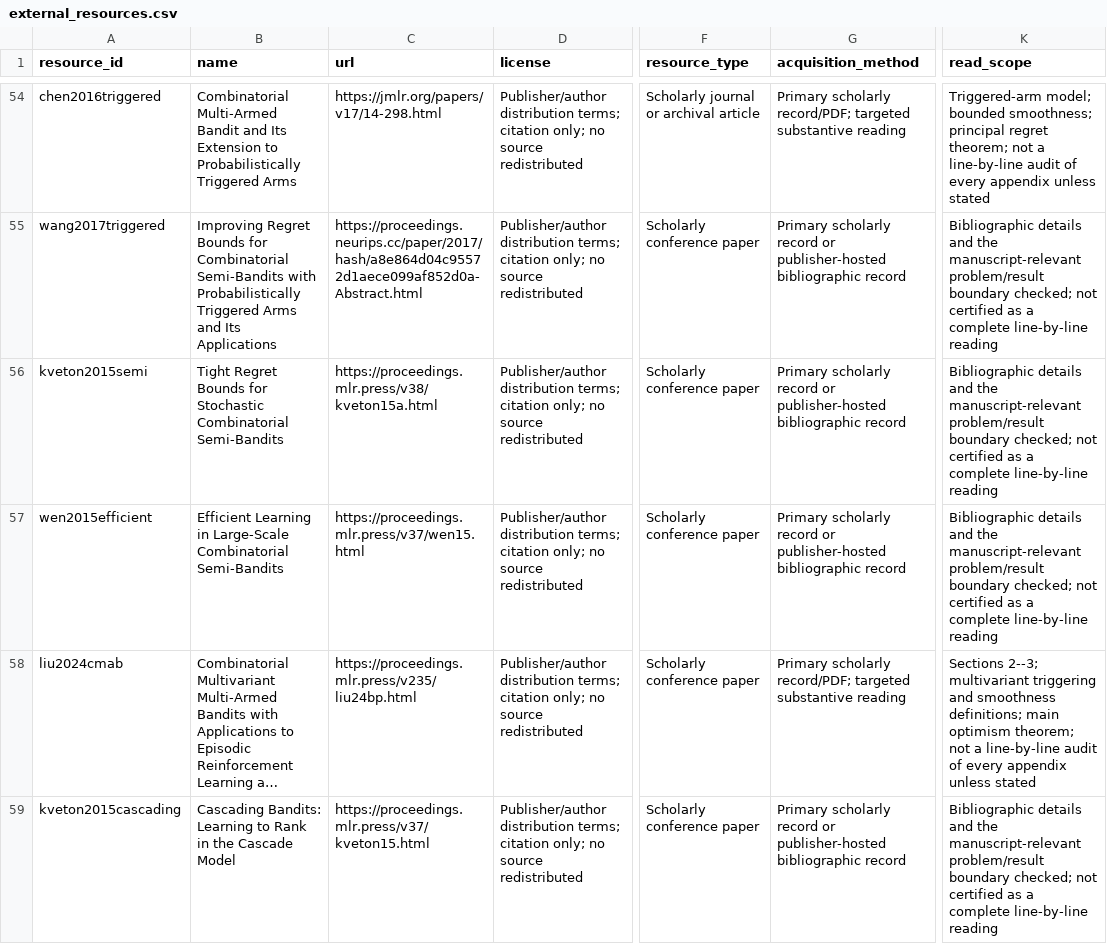
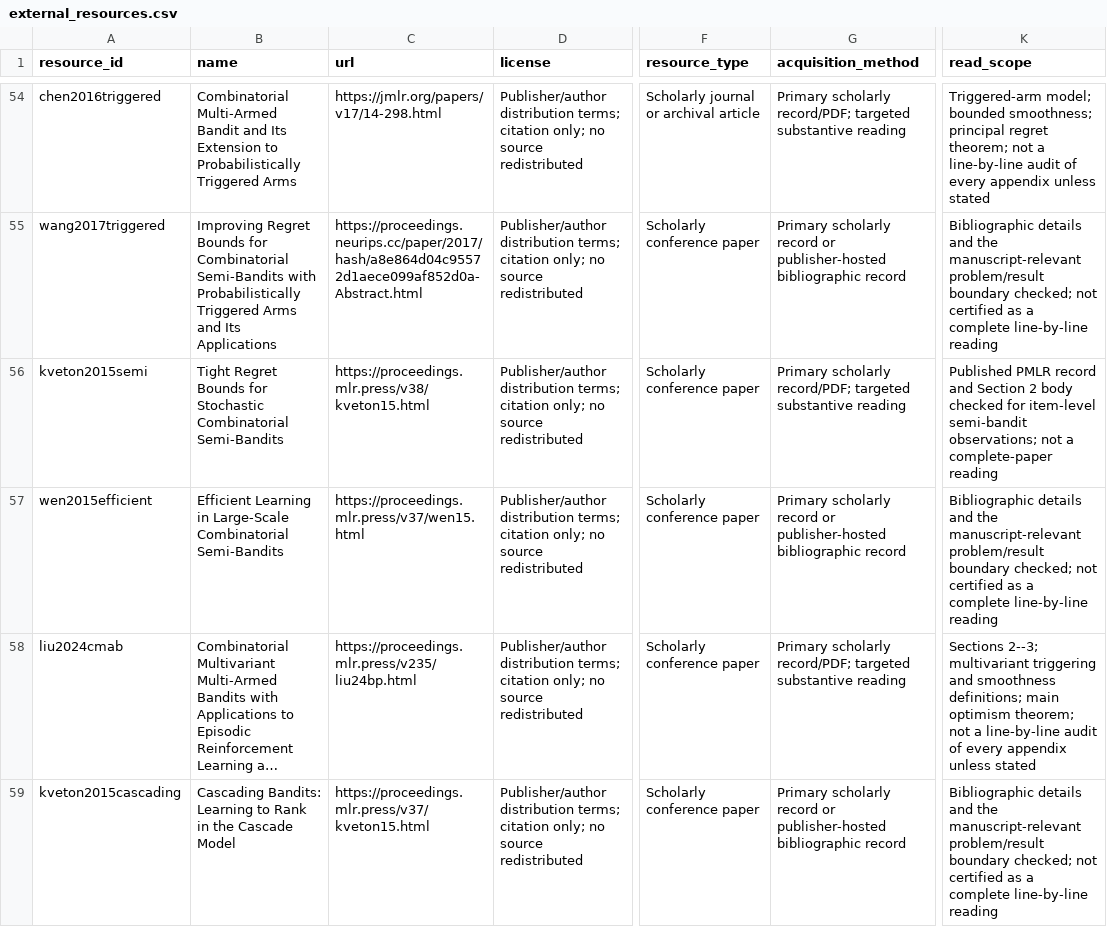
Before and after one commit to Haoyi-Zhang/AuditLearn, a CSV file: external_resources.csv, drawn as a sheet; only a part is shown, gaps mark what is left out; long unchanged cells end in …; the diff covers the shown part only; the diff names each change by its address in the sheet, - before the commit and + after, or states it on an @@ line.

```diff
--- a/external_resources.csv
+++ b/external_resources.csv
-C56 (url): https://proceedings.mlr.press/v38/kveton15a.html
+C56 (url): https://proceedings.mlr.press/v38/kveton15.html
-G56 (acquisition_method): Primary scholarly record or publisher-hosted bibliographic record
+G56 (acquisition_method): Primary scholarly record/PDF; targeted substantive reading
-K56 (read_scope): Bibliographic details and the manuscript-relevant problem/result boundary checked; not certified as a complete line-by-line reading
+K56 (read_scope): Published PMLR record and Section 2 body checked for item-level semi-bandit observations; not a complete-paper reading
```
Also changed, not shown: 9 edited cells elsewhere in this file, reference_audit.csv, source_passages.csv.
